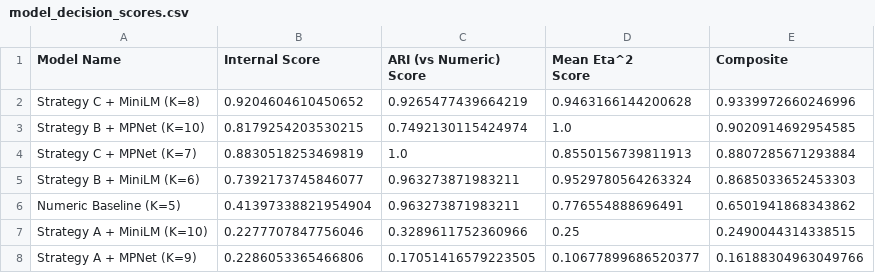
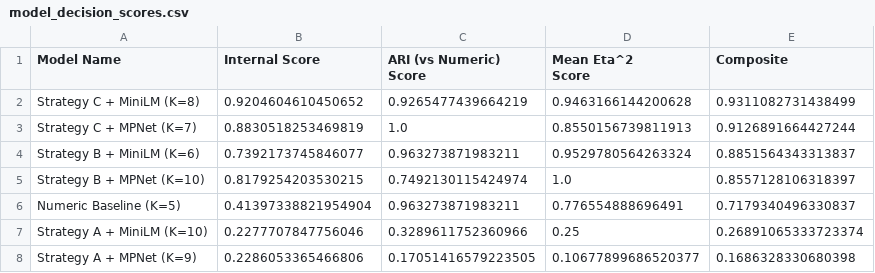
Before and after one commit to princeadhi123/study-2-phd-encoder-based-transformer-clustering, a CSV file: narrative_embedding_clustering/final result/model_decision_scores.csv, drawn as a sheet.

```diff
--- a/narrative_embedding_clustering/final result/model_decision_scores.csv
+++ b/narrative_embedding_clustering/final result/model_decision_scores.csv
@@ -3,8 +3,8 @@ Score","Mean Eta^2
 Score",Composite
-Strategy C + MiniLM (K=8),0.9204604610450652,0.9265477439664219,0.9463166144200628,0.9339972660246996
-Strategy B + MPNet (K=10),0.8179254203530215,0.7492130115424974,1.0,0.9020914692954585
-Strategy C + MPNet (K=7),0.8830518253469819,1.0,0.8550156739811913,0.8807285671293884
-Strategy B + MiniLM (K=6),0.7392173745846077,0.963273871983211,0.9529780564263324,0.8685033652453303
-Numeric Baseline (K=5),0.41397338821954904,0.963273871983211,0.776554888696491,0.6501941868343862
-Strategy A + MiniLM (K=10),0.2277707847756046,0.3289611752360966,0.25,0.2490044314338515
-Strategy A + MPNet (K=9),0.2286053365466806,0.17051416579223505,0.10677899686520377,0.16188304963049766
+Strategy C + MiniLM (K=8),0.9204604610450652,0.9265477439664219,0.9463166144200628,0.9311082731438499
+Strategy C + MPNet (K=7),0.8830518253469819,1.0,0.8550156739811913,0.9126891664427244
+Strategy B + MiniLM (K=6),0.7392173745846077,0.963273871983211,0.9529780564263324,0.8851564343313837
+Strategy B + MPNet (K=10),0.8179254203530215,0.7492130115424974,1.0,0.8557128106318397
+Numeric Baseline (K=5),0.41397338821954904,0.963273871983211,0.776554888696491,0.7179340496330837
+Strategy A + MiniLM (K=10),0.2277707847756046,0.3289611752360966,0.25,0.26891065333723374
+Strategy A + MPNet (K=9),0.2286053365466806,0.17051416579223505,0.10677899686520377,0.1686328330680398
```
Also changed, not shown: 5 other files.
